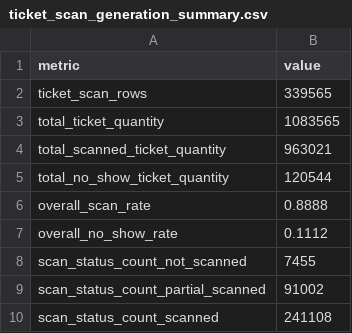
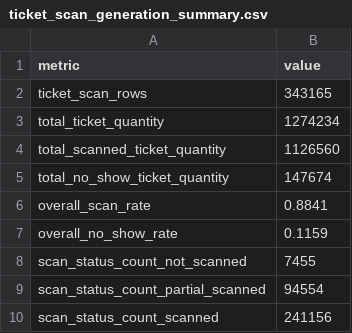
Before and after one commit to tip1220/trash-pandas-crm-analytics-pilot, a CSV file: data/synthetic/ticket_scan_generation_summary.csv, drawn as a sheet.

```diff
--- a/data/synthetic/ticket_scan_generation_summary.csv
+++ b/data/synthetic/ticket_scan_generation_summary.csv
@@ -1,10 +1,10 @@
 metric,value
-ticket_scan_rows,339565
-total_ticket_quantity,1083565
-total_scanned_ticket_quantity,963021
-total_no_show_ticket_quantity,120544
-overall_scan_rate,0.8888
-overall_no_show_rate,0.1112
+ticket_scan_rows,343165
+total_ticket_quantity,1274234
+total_scanned_ticket_quantity,1126560
+total_no_show_ticket_quantity,147674
+overall_scan_rate,0.8841
+overall_no_show_rate,0.1159
 scan_status_count_not_scanned,7455
-scan_status_count_partial_scanned,91002
-scan_status_count_scanned,241108
+scan_status_count_partial_scanned,94554
+scan_status_count_scanned,241156
```
Also changed, not shown: data/synthetic/scan_quality_summary.csv, data/synthetic/ticket_generation_summary.csv, 5 other files.
